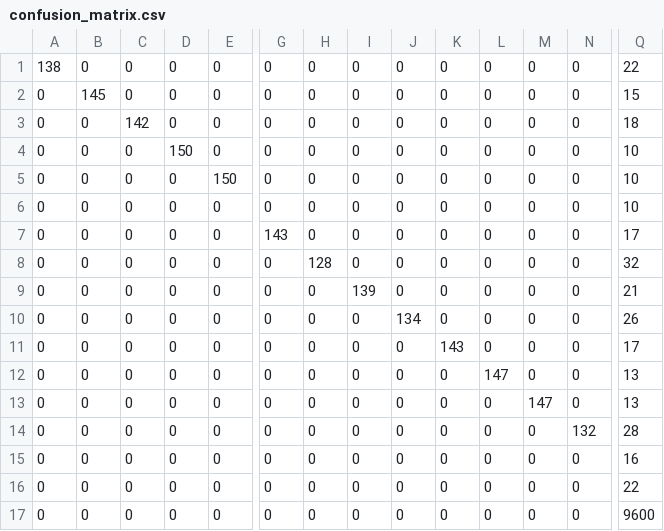
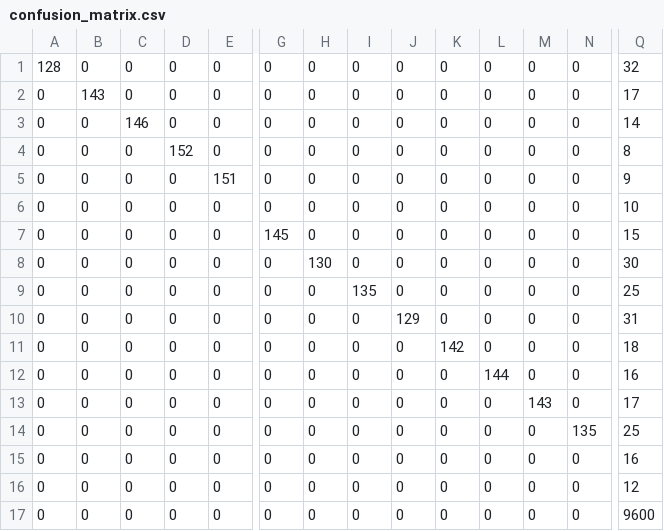
Before and after one commit to 54268/aaaa11, a CSV file: ablations/03_损失函数消融/wisig/full_embedding_learning/confusion_matrix.csv, drawn as a sheet; only a part is shown, gaps mark what is left out; the diff covers the shown part only; the diff names each change by its address in the sheet, - before the commit and + after, or states it on an @@ line.

```diff
--- a/ablations/03_损失函数消融/wisig/full_embedding_learning/confusion_matrix.csv
+++ b/ablations/03_损失函数消融/wisig/full_embedding_learning/confusion_matrix.csv
-A1: 138
+A1: 128
-Q1: 22
+Q1: 32
-B2: 145
+B2: 143
-Q2: 15
+Q2: 17
-C3: 142
+C3: 146
-Q3: 18
+Q3: 14
-D4: 150
+D4: 152
-Q4: 10
+Q4: 8
-E5: 150
+E5: 151
-Q5: 10
+Q5: 9
-G7: 143
+G7: 145
-Q7: 17
+Q7: 15
-H8: 128
+H8: 130
-Q8: 32
+Q8: 30
-I9: 139
+I9: 135
-Q9: 21
+Q9: 25
-J10: 134
+J10: 129
-Q10: 26
+Q10: 31
-K11: 143
+K11: 142
-Q11: 17
+Q11: 18
-L12: 147
+L12: 144
-Q12: 13
+Q12: 16
-M13: 147
+M13: 143
-Q13: 13
+Q13: 17
-N14: 132
+N14: 135
-Q14: 28
+Q14: 25
-Q16: 22
+Q16: 12
```
Also changed, not shown: 1 edited cell elsewhere in this file, ablations/03_损失函数消融/oracle/full_embedding_learning/confusion_matrix.csv, ablations/03_损失函数消融/wisig/full_embedding_learning/open_set_predictions.csv, 52 other files.
